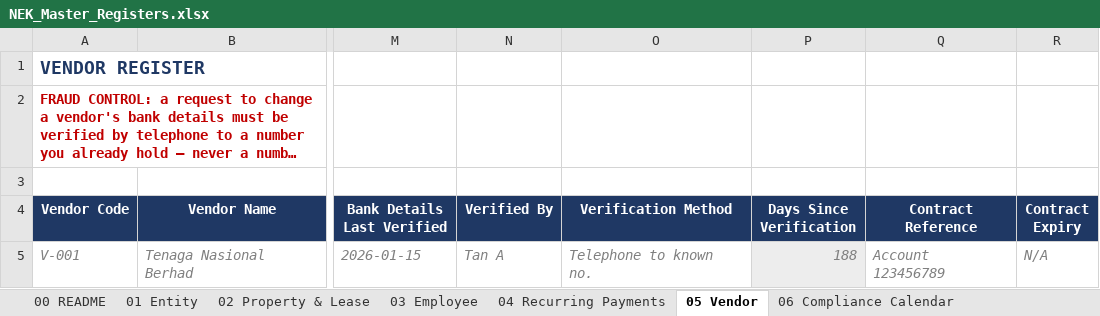
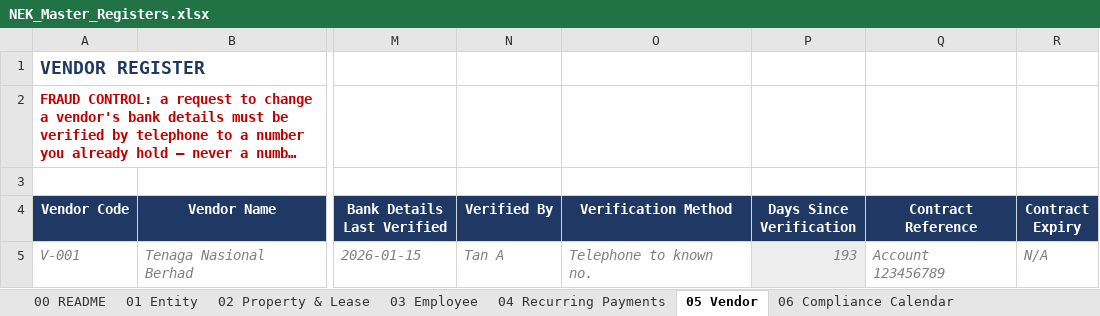
Before and after one commit to timothynhl92/nek-ops, an Excel workbook: registers/NEK_Master_Registers.xlsx, sheet 05 Vendor, drawn as a sheet; only a part is shown, gaps mark what is left out; long unchanged cells end in …; values as stored, in another font and other column widths than the file's, no borders; the diff names each change by its address in the sheet, - before the commit and + after, or states it on an @@ line.

```diff
--- a/registers/NEK_Master_Registers.xlsx (sheet 05 Vendor)
+++ b/registers/NEK_Master_Registers.xlsx (sheet 05 Vendor)
-P5 (Days Since Verification): 188
+P5 (Days Since Verification): 193
```
Also changed, not shown: sheet 06 Compliance Calendar, sheet 09 Bank Accounts, sheet 02 Property & Lease, templates/NEK_Document_Templates.xlsx.
